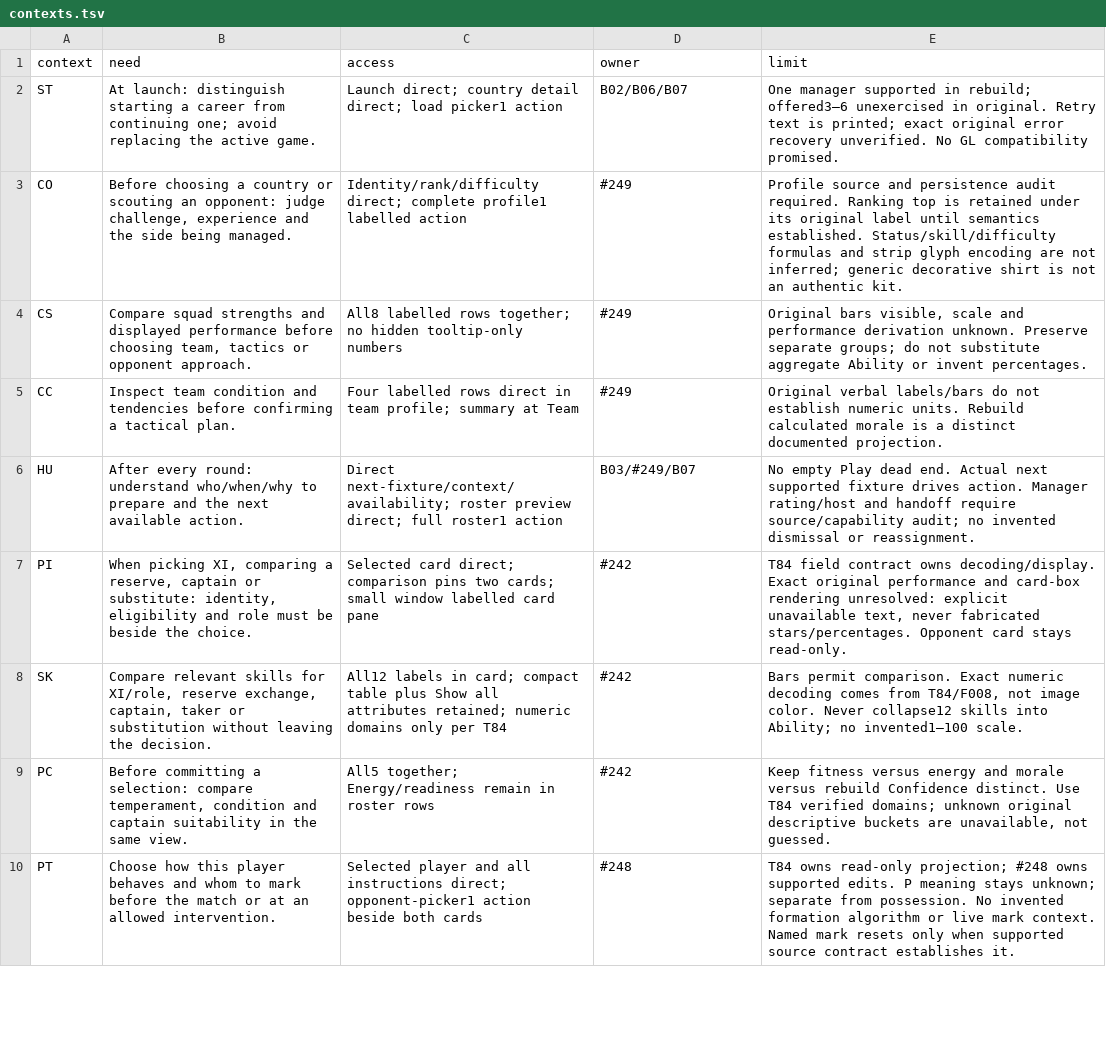
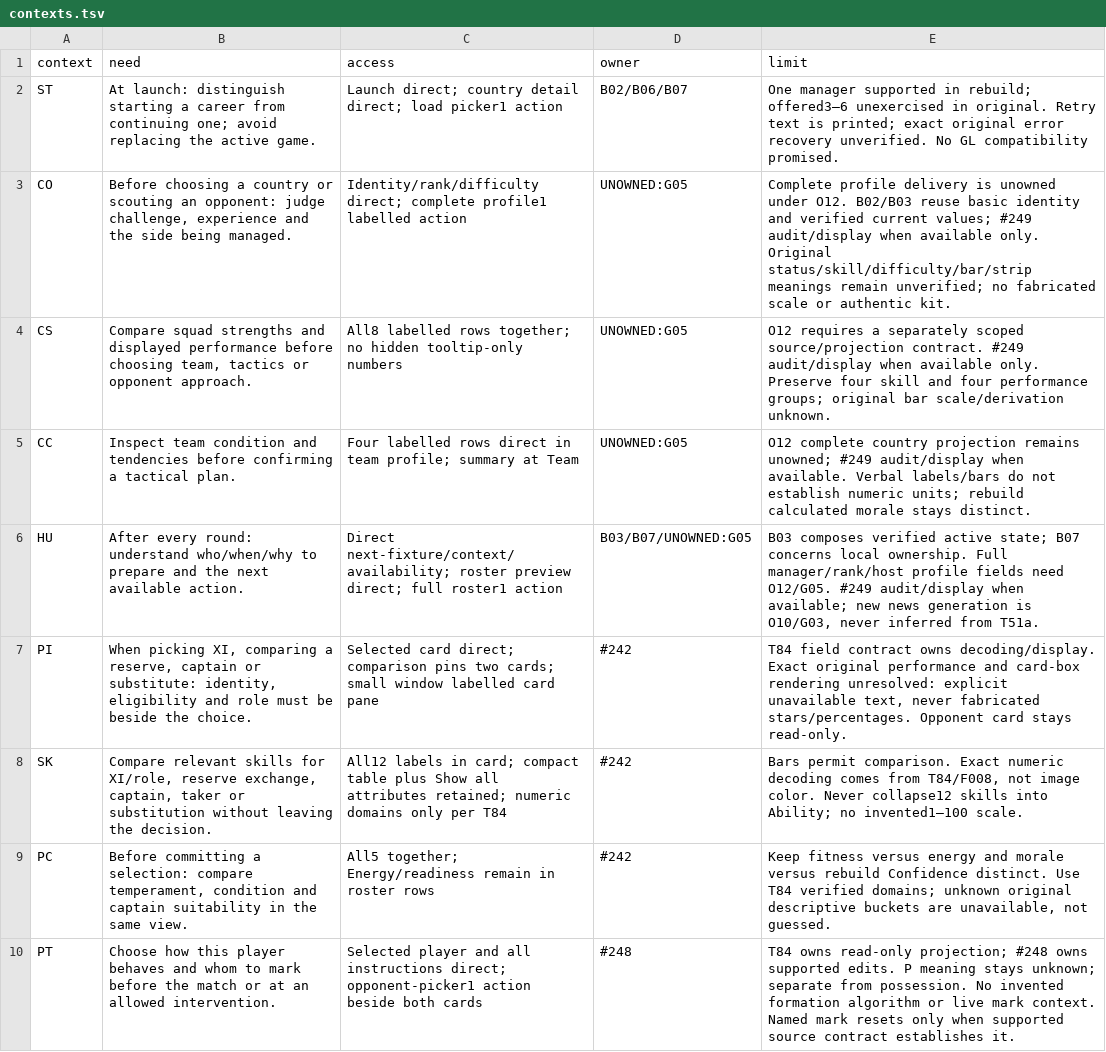
Before and after one commit to diegoami/goal2, a TSV file: docs/redesign-253/parity/contexts.tsv, drawn as a sheet; only a part is shown; the diff covers the shown part only.

```diff
--- a/docs/redesign-253/parity/contexts.tsv
+++ b/docs/redesign-253/parity/contexts.tsv
@@ -2,6 +2,6 @@ context	need	access	owner	limit
 ST	At launch: distinguish starting a career from continuing one; avoid replacing the active game.	Launch direct; country detail direct; load picker1 action	B02/B06/B07	One manager supported in rebuild; offered3–6 unexercised in original. Retry text is printed; exact original error recovery unverified. No GL compatibility promised.
-CO	Before choosing a country or scouting an opponent: judge challenge, experience and the side being managed.	Identity/rank/difficulty direct; complete profile1 labelled action	#249	Profile source and persistence audit required. Ranking top is retained under its original label until semantics established. Status/skill/difficulty formulas and strip glyph encoding are not inferred; generic decorative shirt is not an authentic kit.
-CS	Compare squad strengths and displayed performance before choosing team, tactics or opponent approach.	All8 labelled rows together; no hidden tooltip-only numbers	#249	Original bars visible, scale and performance derivation unknown. Preserve separate groups; do not substitute aggregate Ability or invent percentages.
-CC	Inspect team condition and tendencies before confirming a tactical plan.	Four labelled rows direct in team profile; summary at Team	#249	Original verbal labels/bars do not establish numeric units. Rebuild calculated morale is a distinct documented projection.
-HU	After every round: understand who/when/why to prepare and the next available action.	Direct next-fixture/context/availability; roster preview direct; full roster1 action	B03/#249/B07	No empty Play dead end. Actual next supported fixture drives action. Manager rating/host and handoff require source/capability audit; no invented dismissal or reassignment.
+CO	Before choosing a country or scouting an opponent: judge challenge, experience and the side being managed.	Identity/rank/difficulty direct; complete profile1 labelled action	UNOWNED:G05	Complete profile delivery is unowned under O12. B02/B03 reuse basic identity and verified current values; #249 audit/display when available only. Original status/skill/difficulty/bar/strip meanings remain unverified; no fabricated scale or authentic kit.
+CS	Compare squad strengths and displayed performance before choosing team, tactics or opponent approach.	All8 labelled rows together; no hidden tooltip-only numbers	UNOWNED:G05	O12 requires a separately scoped source/projection contract. #249 audit/display when available only. Preserve four skill and four performance groups; original bar scale/derivation unknown.
+CC	Inspect team condition and tendencies before confirming a tactical plan.	Four labelled rows direct in team profile; summary at Team	UNOWNED:G05	O12 complete country projection remains unowned; #249 audit/display when available. Verbal labels/bars do not establish numeric units; rebuild calculated morale stays distinct.
+HU	After every round: understand who/when/why to prepare and the next available action.	Direct next-fixture/context/availability; roster preview direct; full roster1 action	B03/B07/UNOWNED:G05	B03 composes verified active state; B07 concerns local ownership. Full manager/rank/host profile fields need O12/G05. #249 audit/display when available; new news generation is O10/G03, never inferred from T51a.
 PI	When picking XI, comparing a reserve, captain or substitute: identity, eligibility and role must be beside the choice.	Selected card direct; comparison pins two cards; small window labelled card pane	#242	T84 field contract owns decoding/display. Exact original performance and card-box rendering unresolved: explicit unavailable text, never fabricated stars/percentages. Opponent card stays read-only.
```
Also changed, not shown: 19 edited cells elsewhere in this file, docs/redesign-253/capabilities.tsv, docs/redesign-253/evidence/screens-inspected.tsv, 20 other files.
